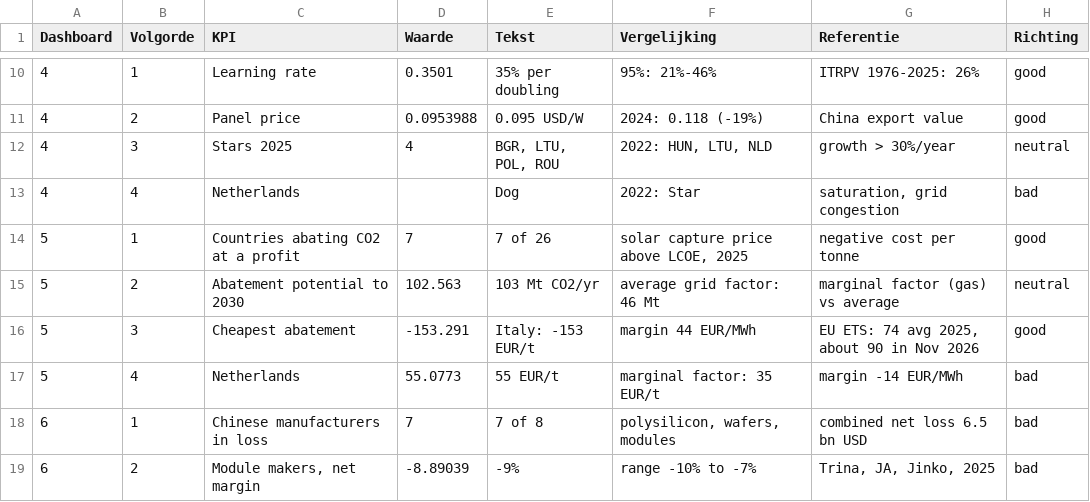
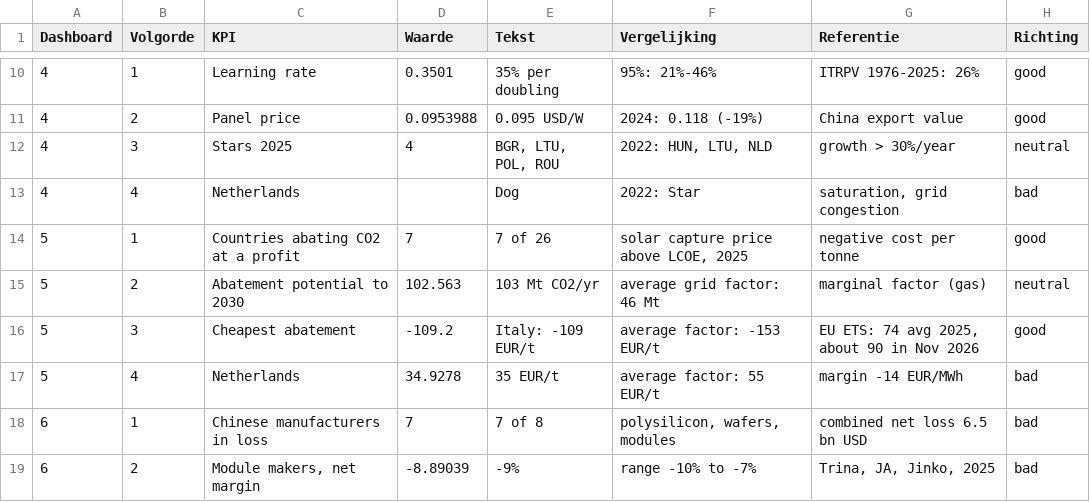
Before and after one commit to tjebbel/solar-storage-investment-lab, a CSV file: tableau/data_en/t50_kpi_dashboards.csv, drawn as a sheet; only a part is shown, gaps mark what is left out.

Commit message:
Prepare Sunday: KPI 5 on marginal factor, step plan checks for 5/20/14/8, two-week plan

```diff
--- a/tableau/data_en/t50_kpi_dashboards.csv
+++ b/tableau/data_en/t50_kpi_dashboards.csv
@@ -14,5 +14,5 @@ Dashboard,Volgorde,KPI,Waarde,Tekst,Vergelijking,Referentie,Richting
 5,1,Countries abating CO2 at a profit,7,7 of 26,"solar capture price above LCOE, 2025",negative cost per tonne,good
-5,2,Abatement potential to 2030,102.563,103 Mt CO2/yr,average grid factor: 46 Mt,marginal factor (gas) vs average,neutral
-5,3,Cheapest abatement,-153.291,Italy: -153 EUR/t,margin 44 EUR/MWh,"EU ETS: 74 avg 2025, about 90 in Nov 2026",good
-5,4,Netherlands,55.0773,55 EUR/t,marginal factor: 35 EUR/t,margin -14 EUR/MWh,bad
+5,2,Abatement potential to 2030,102.563,103 Mt CO2/yr,average grid factor: 46 Mt,marginal factor (gas),neutral
+5,3,Cheapest abatement,-109.2,Italy: -109 EUR/t,average factor: -153 EUR/t,"EU ETS: 74 avg 2025, about 90 in Nov 2026",good
+5,4,Netherlands,34.9278,35 EUR/t,average factor: 55 EUR/t,margin -14 EUR/MWh,bad
 6,1,Chinese manufacturers in loss,7,7 of 8,"polysilicon, wafers, modules",combined net loss 6.5 bn USD,bad
```
Also changed, not shown: tableau/data/t50_kpi_dashboards.csv, 4 other files.
